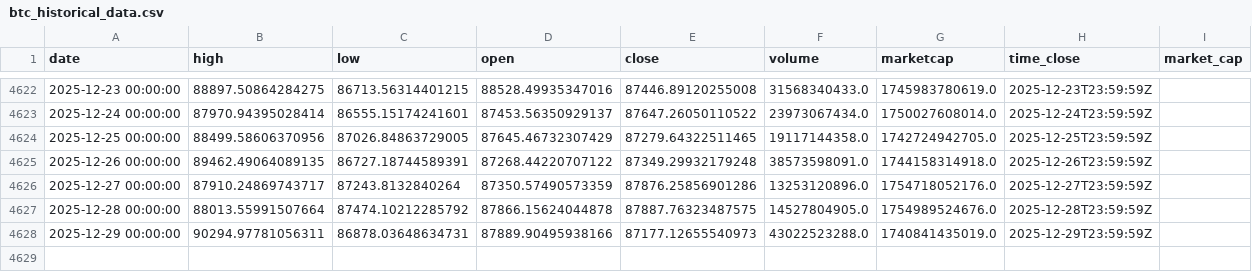
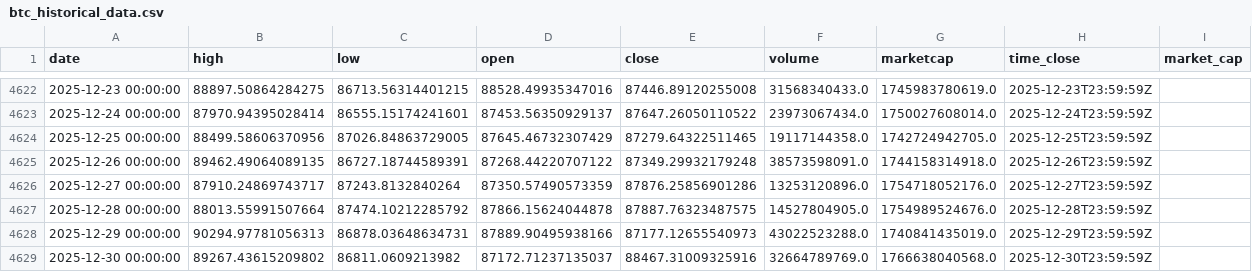
Before and after one commit to rey-dal/bitcoin, a CSV file: data/btc_historical_data.csv, drawn as a sheet; only a part is shown, gaps mark what is left out.

```diff
--- a/data/btc_historical_data.csv
+++ b/data/btc_historical_data.csv
@@ -4627,2 +4627,3 @@ date,high,low,open,close,volume,marketcap,time_close,market_cap
 2025-12-28 00:00:00,88013.55991507664,87474.10212285792,87866.15624044878,87887.76323487575,14527804905.0,1754989524676.0,2025-12-28T23:59:59Z,
-2025-12-29 00:00:00,90294.97781056311,86878.03648634731,87889.90495938166,87177.12655540973,43022523288.0,1740841435019.0,2025-12-29T23:59:59Z,
+2025-12-29 00:00:00,90294.97781056313,86878.03648634731,87889.90495938166,87177.12655540973,43022523288.0,1740841435019.0,2025-12-29T23:59:59Z,
+2025-12-30 00:00:00,89267.43615209802,86811.0609213982,87172.71237135037,88467.31009325916,32664789769.0,1766638040568.0,2025-12-30T23:59:59Z,
```
Also changed, not shown: data/combined_predictions.csv, data/preprocessed_data.csv, 6 other files.
